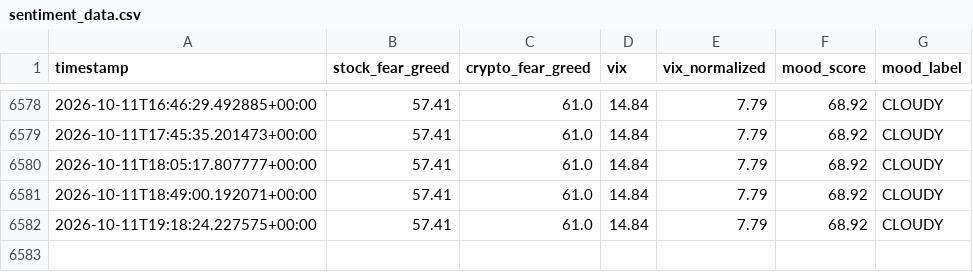
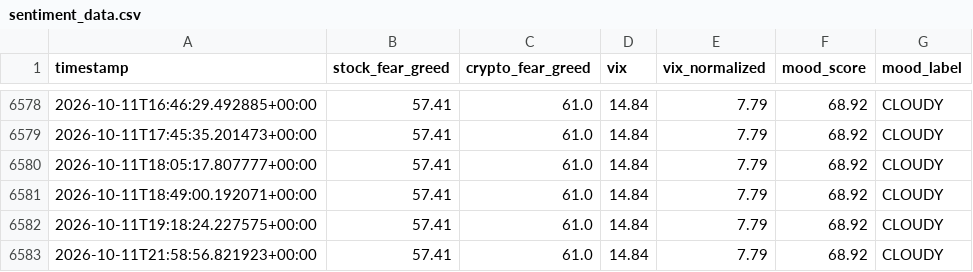
Before and after one commit to MonarchCastleTech/Cloudy-Shiny, a CSV file: sentiment_data.csv, drawn as a sheet; only a part is shown, gaps mark what is left out.

```diff
--- a/sentiment_data.csv
+++ b/sentiment_data.csv
@@ -6582 +6582,2 @@ timestamp,stock_fear_greed,crypto_fear_greed,vix,vix_normalized,mood_score,mood_
 2026-10-11T19:18:24.227575+00:00,57.41,61.0,14.84,7.79,68.92,CLOUDY
+2026-10-11T21:58:56.821923+00:00,57.41,61.0,14.84,7.79,68.92,CLOUDY
```
Also changed, not shown: feed_health.csv, 1 other file.
